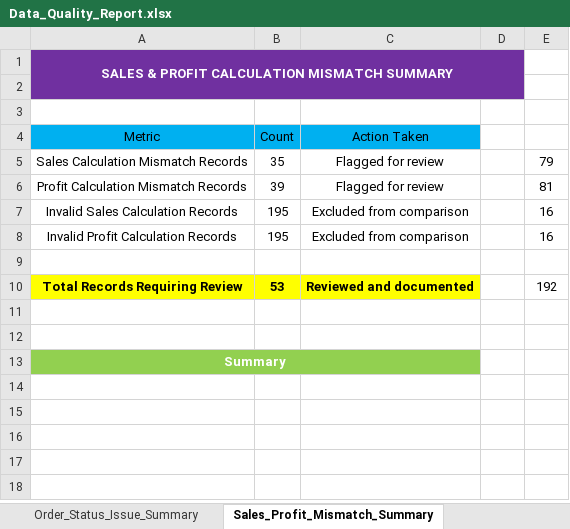
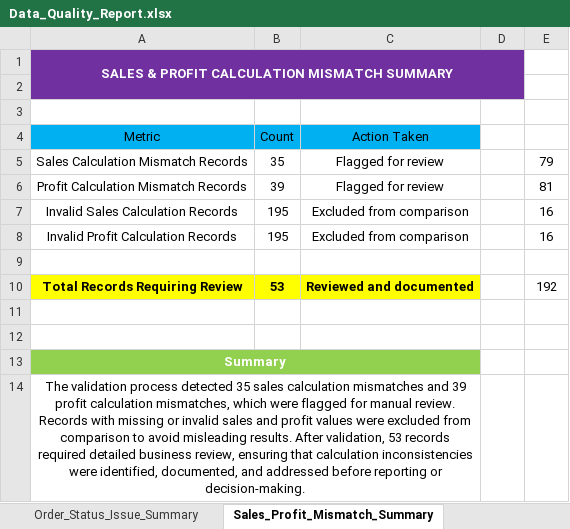
Before and after one commit to manishindia1020-percy/Manishkumarshukla_STU2511128_part1_data_cleaning, an Excel workbook: Outputs/Data_Quality_Report.xlsx, sheet Sales_Profit_Mismatch_Summary, drawn as a sheet; values as stored, in another font and other column widths than the file's, no borders; table styles not drawn; the diff names each change by its address in the sheet, - before the commit and + after, or states it on an @@ line.

Commit message:
Summary Up[dated

```diff
--- a/Outputs/Data_Quality_Report.xlsx (sheet Sales_Profit_Mismatch_Summary)
+++ b/Outputs/Data_Quality_Report.xlsx (sheet Sales_Profit_Mismatch_Summary)
+row 14: The validation process detected 35 sales calculation mismatches and 39 profit calculation mismatches, which were flagged for manual review. Records with missing or invalid sales and profit values were excluded from comparison to avoid misleading results. After validation, 53 records required detailed business review, ensuring that calculation inconsistencies were identified, documented, and addressed before reporting or decision-making.
```
Also changed, not shown: sheet Final_Clean_vs_Flagged, sheet Order_Status_Issue_Summary, 1 other file.
